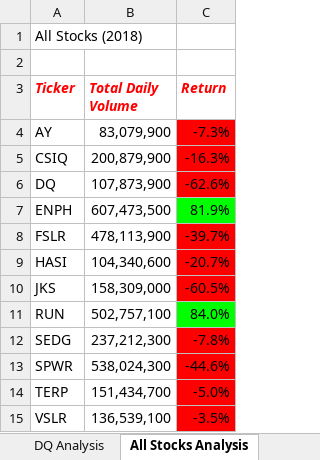
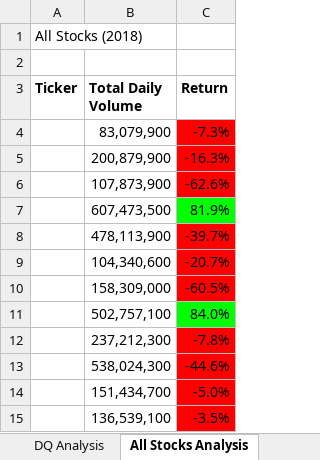
Before and after one commit to wendymud/stock-analysis, an Excel workbook: VBA_Challenge.xlsm, sheet All Stocks Analysis, drawn as a sheet; values as stored, in another font and other column widths than the file's, no borders; charts and pictures not drawn; the diff names each change by its address in the sheet, - before the commit and + after, or states it on an @@ line.

```diff
--- a/VBA_Challenge.xlsm (sheet All Stocks Analysis)
+++ b/VBA_Challenge.xlsm (sheet All Stocks Analysis)
@@ A3:C3 italic: on → off, text colour: #FF0000 → black @@
-A4 (Ticker): AY
+A4 (Ticker): (empty)
-A5 (Ticker): CSIQ
+A5 (Ticker): (empty)
-A6 (Ticker): DQ
+A6 (Ticker): (empty)
-A7 (Ticker): ENPH
+A7 (Ticker): (empty)
-A8 (Ticker): FSLR
+A8 (Ticker): (empty)
-A9 (Ticker): HASI
+A9 (Ticker): (empty)
-A10 (Ticker): JKS
+A10 (Ticker): (empty)
-A11 (Ticker): RUN
+A11 (Ticker): (empty)
-A12 (Ticker): SEDG
+A12 (Ticker): (empty)
-A13 (Ticker): SPWR
+A13 (Ticker): (empty)
-A14 (Ticker): TERP
+A14 (Ticker): (empty)
-A15 (Ticker): VSLR
+A15 (Ticker): (empty)
```
Also changed, not shown: test.xlsm.xlsm, 4 other files.
